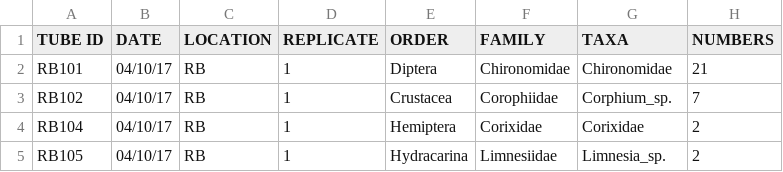
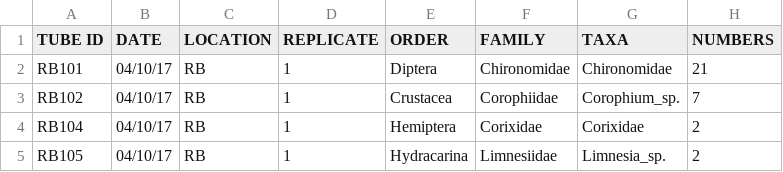
Before and after one commit to mbenucci/Dv_Gz_MATI, a CSV file: data/microscopy/rb_oct_microscopy.csv, drawn as a sheet; only a part is shown.

Commit message:
typo in species name

```diff
--- a/data/microscopy/rb_oct_microscopy.csv
+++ b/data/microscopy/rb_oct_microscopy.csv
@@ -2,3 +2,3 @@ TUBE ID	DATE	LOCATION	REPLICATE	ORDER	FAMILY	TAXA	NUMBERS
 RB101	04/10/17	RB	1	Diptera	Chironomidae	Chironomidae	21
-RB102	04/10/17	RB	1	Crustacea	Corophiidae	Corphium_sp.	7
+RB102	04/10/17	RB	1	Crustacea	Corophiidae	Corophium_sp.	7
 RB104	04/10/17	RB	1	Hemiptera	Corixidae	Corixidae	2
```
